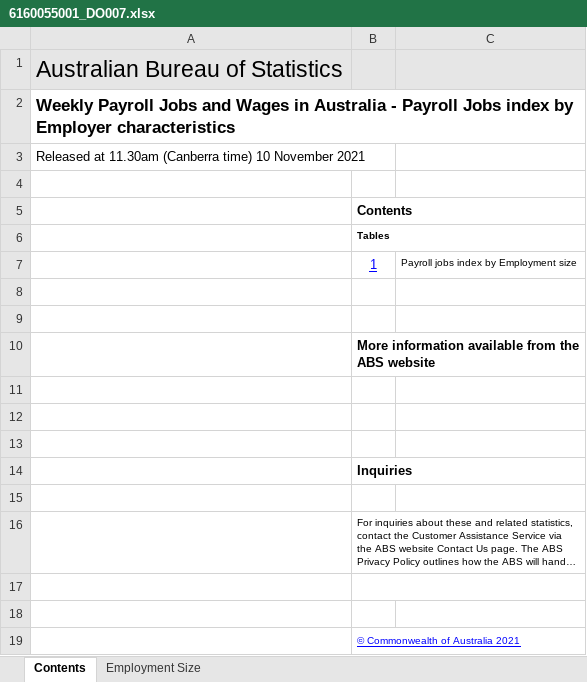
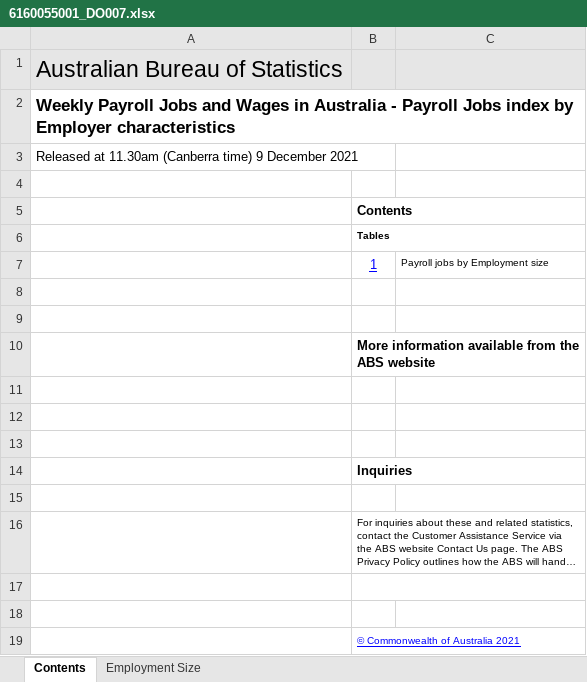
Before and after one commit to grattan/macro_dashboard_data, an Excel workbook: data-raw/abs/payrolls/6160055001_DO007.xlsx, sheet Contents, drawn as a sheet; long unchanged cells end in …; values as stored, in another font and other column widths than the file's, no borders; charts and pictures not drawn; the diff names each change by its address in the sheet, - before the commit and + after, or states it on an @@ line.

```diff
--- a/data-raw/abs/payrolls/6160055001_DO007.xlsx (sheet Contents)
+++ b/data-raw/abs/payrolls/6160055001_DO007.xlsx (sheet Contents)
-A3: …(Canberra time) 10 November 2021
+A3: …(Canberra time) 9 December 2021
-C7: Payroll jobs index by Employment size
+C7: Payroll jobs by Employment size
```
Also changed, not shown: sheet Employment Size, data-raw/abs/payrolls/6160055001_DO005.xlsx, data-raw/abs/payrolls/6160055001_DO006.xlsx, 19 other files.
